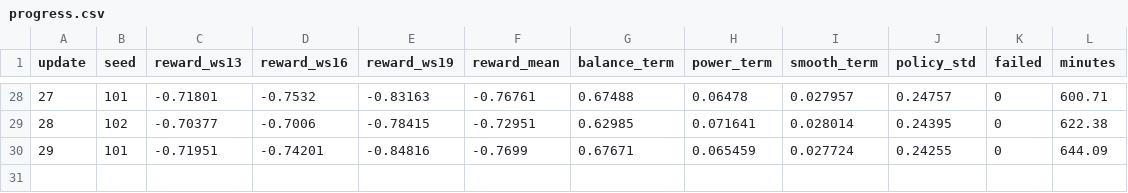
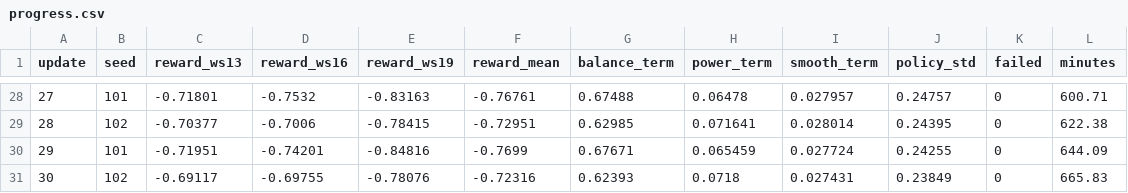
Before and after one commit to YongxiangLei/KAN-PPO-22MW-OPENFAST, a CSV file: results/kan_v1/progress.csv, drawn as a sheet; only a part is shown, gaps mark what is left out.

```diff
--- a/results/kan_v1/progress.csv
+++ b/results/kan_v1/progress.csv
@@ -30 +30,2 @@ update,seed,reward_ws13,reward_ws16,reward_ws19,reward_mean,balance_term,power_t
 29,101,-0.71951,-0.74201,-0.84816,-0.7699,0.67671,0.065459,0.027724,0.24255,0,644.09
+30,102,-0.69117,-0.69755,-0.78076,-0.72316,0.62393,0.0718,0.027431,0.23849,0,665.83
```
Also changed, not shown: 4 other files.
